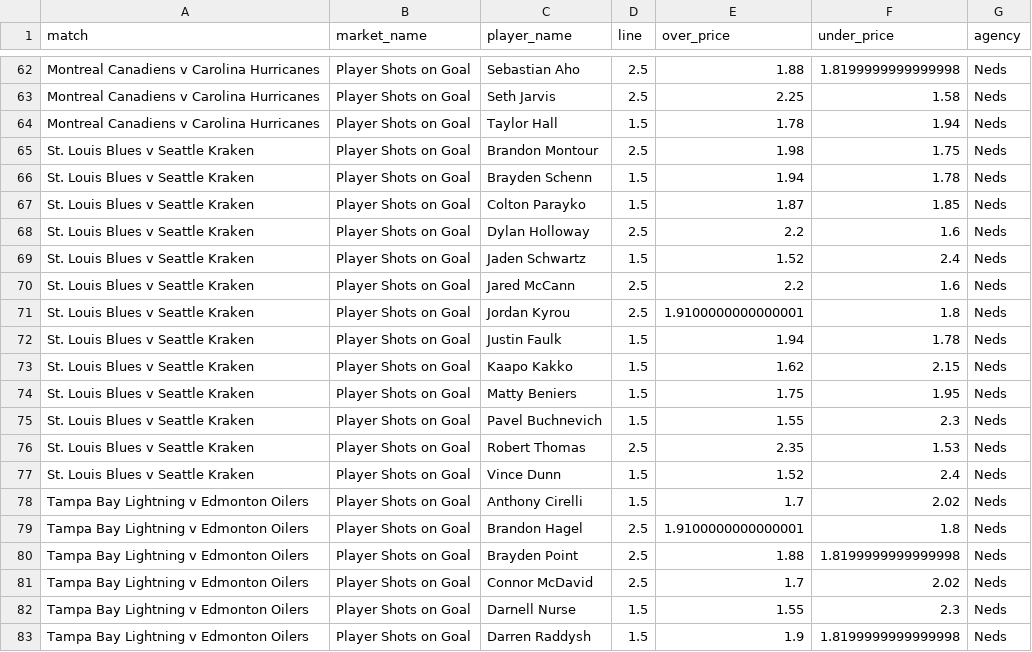
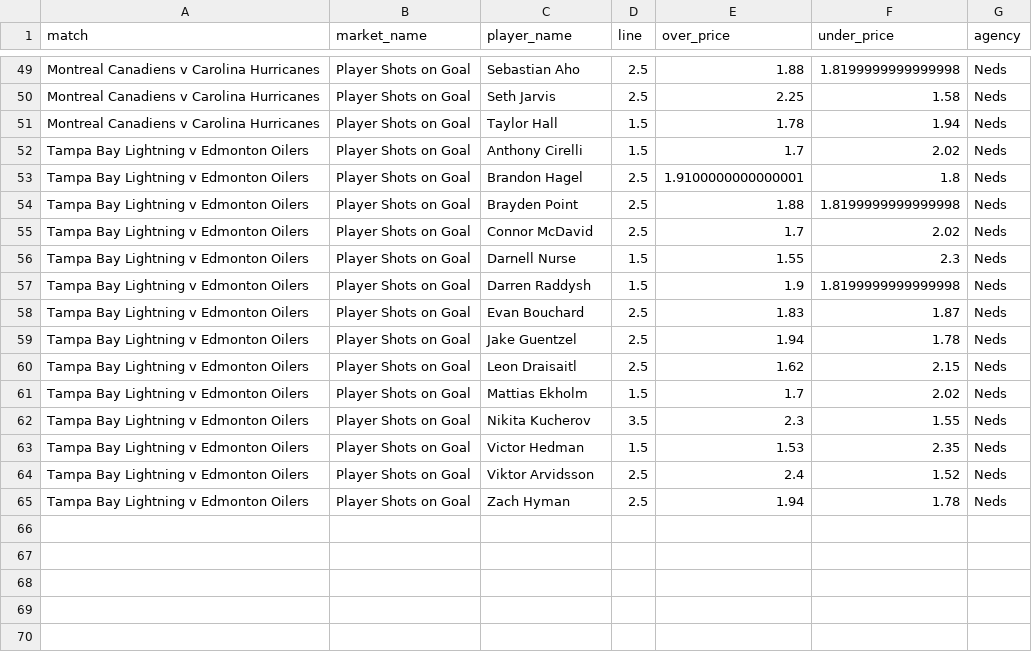
Before and after one commit to jamesbrown1417/NHL, a CSV file: Data/scraped_odds/neds_player_shots_on_goal.csv, drawn as a sheet; only a part is shown, gaps mark what is left out; the shorter side is filled out with more unchanged rows; the diff covers the shown part only; the diff names each change by its address in the sheet, - before the commit and + after, or states it on an @@ line.

```diff
--- a/Data/scraped_odds/neds_player_shots_on_goal.csv
+++ b/Data/scraped_odds/neds_player_shots_on_goal.csv
-row 65: St. Louis Blues v Seattle Kraken | Player Shots on Goal | Brandon Montour | 2.5 | 1.98 | 1.75 | Neds
-row 66: St. Louis Blues v Seattle Kraken | Player Shots on Goal | Brayden Schenn | 1.5 | 1.94 | 1.78 | Neds
-row 67: St. Louis Blues v Seattle Kraken | Player Shots on Goal | Colton Parayko | 1.5 | 1.87 | 1.85 | Neds
-row 68: St. Louis Blues v Seattle Kraken | Player Shots on Goal | Dylan Holloway | 2.5 | 2.2 | 1.6 | Neds
-row 69: St. Louis Blues v Seattle Kraken | Player Shots on Goal | Jaden Schwartz | 1.5 | 1.52 | 2.4 | Neds
-row 70: St. Louis Blues v Seattle Kraken | Player Shots on Goal | Jared McCann | 2.5 | 2.2 | 1.6 | Neds
-row 71: St. Louis Blues v Seattle Kraken | Player Shots on Goal | Jordan Kyrou | 2.5 | 1.9100000000000001 | 1.8 | Neds
-row 72: St. Louis Blues v Seattle Kraken | Player Shots on Goal | Justin Faulk | 1.5 | 1.94 | 1.78 | Neds
-row 73: St. Louis Blues v Seattle Kraken | Player Shots on Goal | Kaapo Kakko | 1.5 | 1.62 | 2.15 | Neds
-row 74: St. Louis Blues v Seattle Kraken | Player Shots on Goal | Matty Beniers | 1.5 | 1.75 | 1.95 | Neds
-row 75: St. Louis Blues v Seattle Kraken | Player Shots on Goal | Pavel Buchnevich | 1.5 | 1.55 | 2.3 | Neds
-row 76: St. Louis Blues v Seattle Kraken | Player Shots on Goal | Robert Thomas | 2.5 | 2.35 | 1.53 | Neds
-row 77: St. Louis Blues v Seattle Kraken | Player Shots on Goal | Vince Dunn | 1.5 | 1.52 | 2.4 | Neds
```
Also changed, not shown: 13 removed rows and 1 edited cell elsewhere in this file, Data/scraped_odds/bet365_player_assists.csv, Data/scraped_odds/bet365_player_points.csv, 31 other files.
